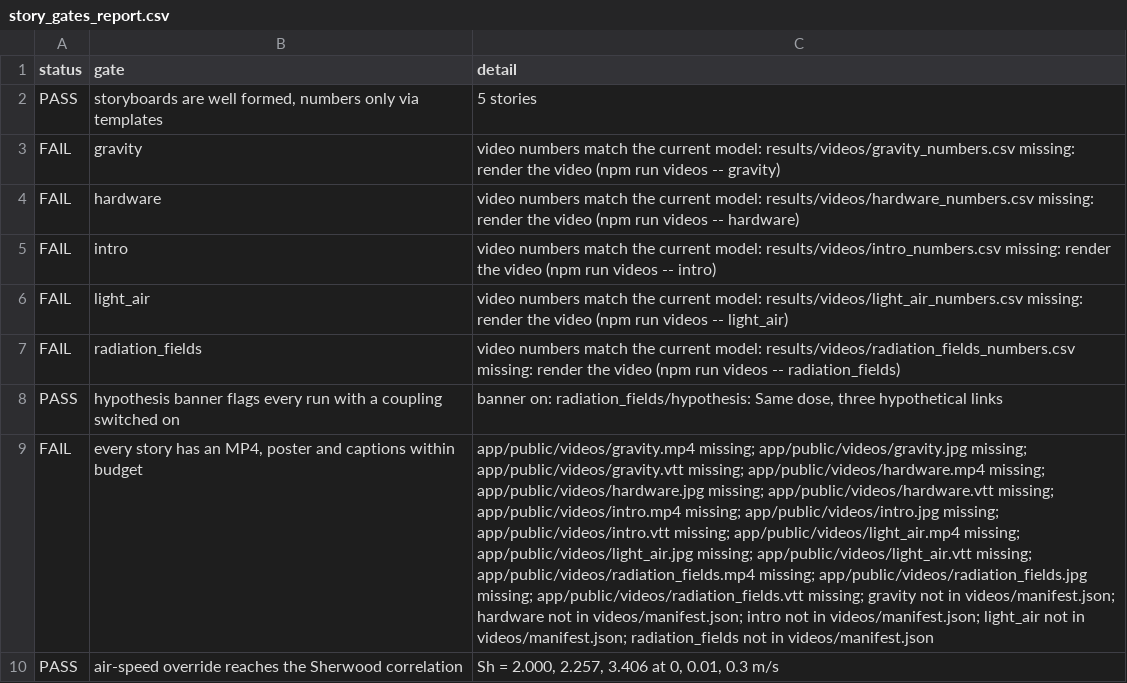
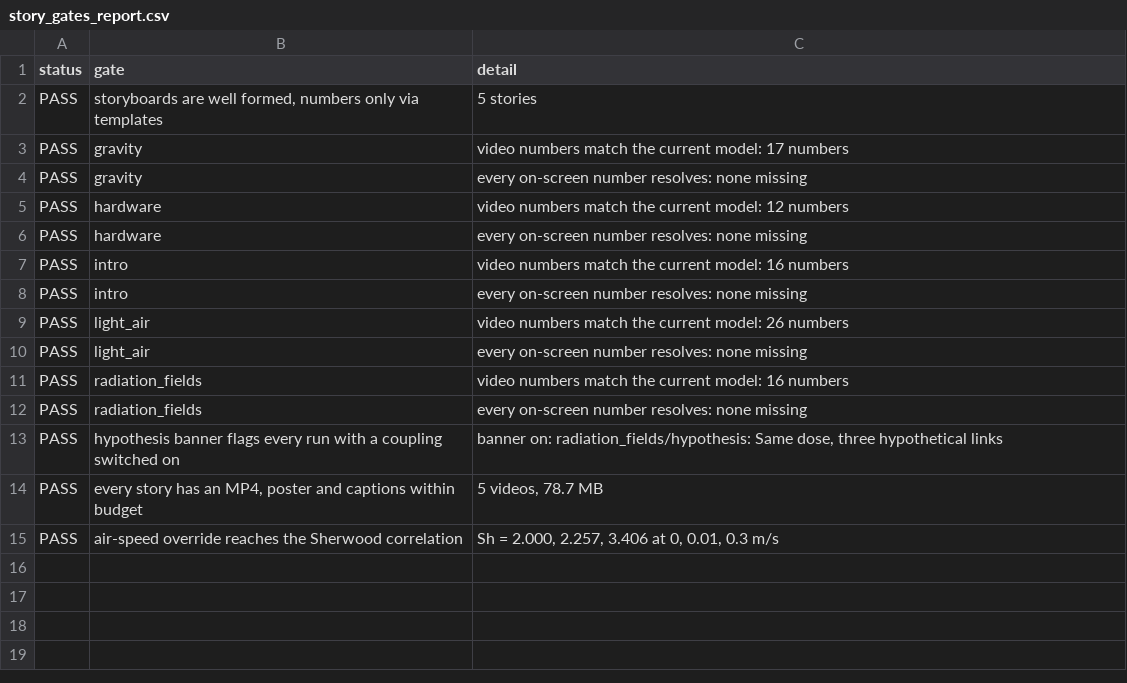
Before and after one commit to dr-richard-barker/deepspace-seed-twin, a CSV file: results/tables/story_gates_report.csv, drawn as a sheet; removed rows and columns are numbered as before the commit, all else as after; the diff names each change by its address in the sheet, - before the commit and + after, or states it on an @@ line.

```diff
--- a/results/tables/story_gates_report.csv
+++ b/results/tables/story_gates_report.csv
-row 3: FAIL | gravity | video numbers match the current model: results/videos/gravity_numbers.csv missing: render the video (npm run videos -- gravity)
-row 4: FAIL | hardware | video numbers match the current model: results/videos/hardware_numbers.csv missing: render the video (npm run videos -- hardware)
-row 5: FAIL | intro | video numbers match the current model: results/videos/intro_numbers.csv missing: render the video (npm run videos -- intro)
-row 6: FAIL | light_air | video numbers match the current model: results/videos/light_air_numbers.csv missing: render the video (npm run videos -- light_air)
-row 7: FAIL | radiation_fields | video numbers match the current model: results/videos/radiation_fields_numbers.csv missing: render the video (npm run videos -- radiation_fields)
+row 3: PASS | gravity | video numbers match the current model: 17 numbers
+row 4: PASS | gravity | every on-screen number resolves: none missing
+row 5: PASS | hardware | video numbers match the current model: 12 numbers
+row 6: PASS | hardware | every on-screen number resolves: none missing
+row 7: PASS | intro | video numbers match the current model: 16 numbers
+row 8: PASS | intro | every on-screen number resolves: none missing
+row 9: PASS | light_air | video numbers match the current model: 26 numbers
+row 10: PASS | light_air | every on-screen number resolves: none missing
+row 11: PASS | radiation_fields | video numbers match the current model: 16 numbers
+row 12: PASS | radiation_fields | every on-screen number resolves: none missing
-row 9: FAIL | every story has an MP4, poster and captions within budget | app/public/videos/gravity.mp4 missing; app/public/videos/gravity.jpg missing; app/public/videos/gravity.vtt missing; app/public/videos/hardware.mp4 missing; app/public/videos/hardware.jpg missing; app/public/videos/hardware.vtt missing; app/public/videos/intro.mp4 missing; app/public/videos/intro.jpg missing; app/public/videos/intro.vtt missing; app/public/videos/light_air.mp4 missing; app/public/videos/light_air.jpg missing; app/public/videos/light_air.vtt missing; app/public/videos/radiation_fields.mp4 missing; app/public/videos/radiation_fields.jpg missing; app/public/videos/radiation_fields.vtt missing; gravity not in videos/manifest.json; hardware not in videos/manifest.json; intro not in videos/manifest.json; light_air not in videos/manifest.json; radiation_fields not in videos/manifest.json
+row 14: PASS | every story has an MP4, poster and captions within budget | 5 videos, 78.7 MB
```
Also changed, not shown: 31 other files.
